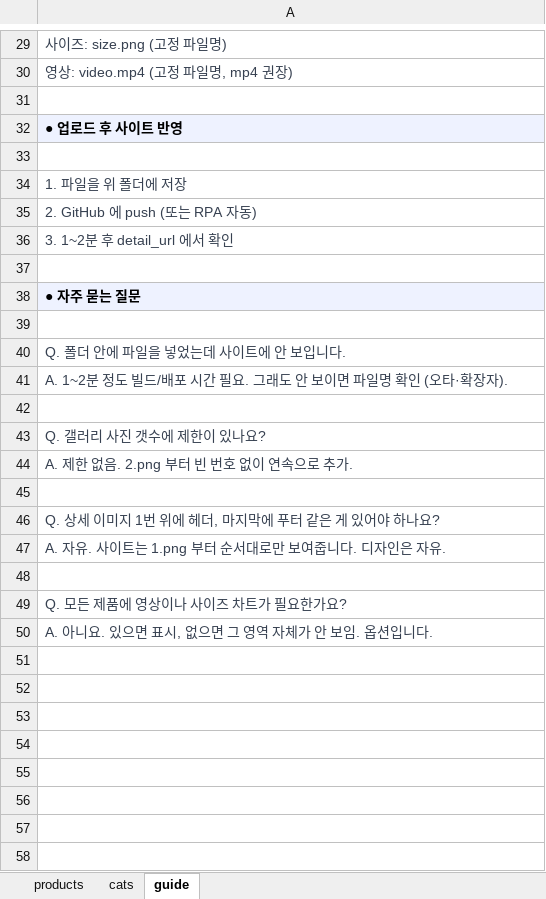
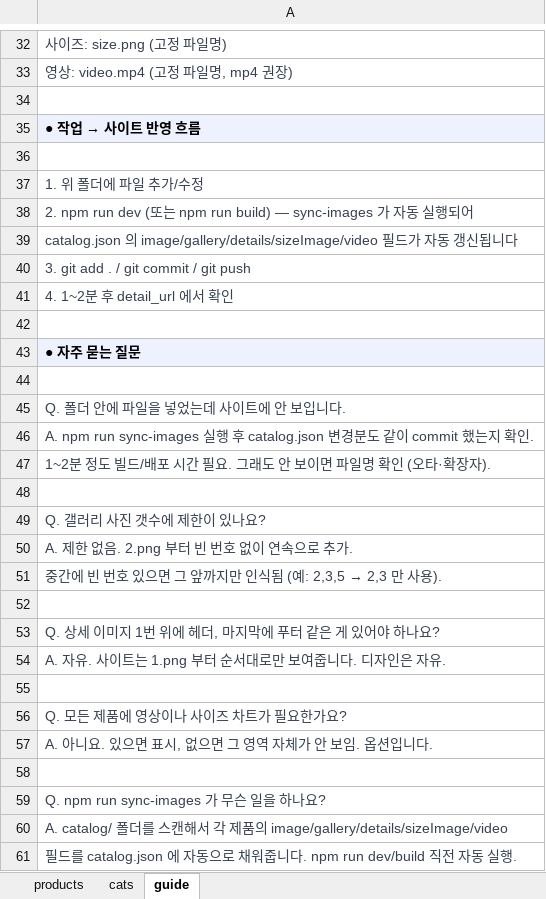
Before and after one commit to ziewise/daengdabang, an Excel workbook: data/product_list.xlsx, sheet guide, drawn as a sheet; only a part is shown, gaps mark what is left out; values as stored, in another font and other column widths than the file's, no borders; addresses are those after the commit; the diff covers the shown part only; the diff names each change by its address in the sheet, - before the commit and + after, or states it on an @@ line.

```diff
--- a/data/product_list.xlsx (sheet guide)
+++ b/data/product_list.xlsx (sheet guide)
@@ A35: ● 업로드 후 사이트 반영 → ● 작업 → 사이트 반영 흐름 @@
-A37: 1. 파일을 위 폴더에 저장
+A37: 1. 위 폴더에 파일 추가/수정
-A38: 2. GitHub 에 push (또는 RPA 자동)
+A38: 2. npm run dev (또는 npm run build) — sync-images 가 자동 실행되어
-A39: 3. 1~2분 후 detail_url 에서 확인
+A39: catalog.json 의 image/gallery/details/sizeImage/video 필드가 자동 갱신됩니다
+row 40: 3. git add . / git commit / git push
+row 41: 4. 1~2분 후 detail_url 에서 확인
-A46: A. 1~2분 정도 빌드/배포 시간 필요. 그래도 안 보이면 파일명 확인 (오타·확장자).
+A46: A. npm run sync-images 실행 후 catalog.json 변경분도 같이 commit 했는지 확인.
+row 47: 1~2분 정도 빌드/배포 시간 필요. 그래도 안 보이면 파일명 확인 (오타·확장자).
+row 51: 중간에 빈 번호 있으면 그 앞까지만 인식됨 (예: 2,3,5 → 2,3 만 사용).
+row 58: (empty)
+row 59: Q. npm run sync-images 가 무슨 일을 하나요?
+row 60: A. catalog/ 폴더를 스캔해서 각 제품의 image/gallery/details/sizeImage/video
+row 61: 필드를 catalog.json 에 자동으로 채워줍니다. npm run dev/build 직전 자동 실행.
```
Also changed, not shown: 3 added rows, 3 edited cells and cell formats elsewhere in this sheet, 3 other files.
